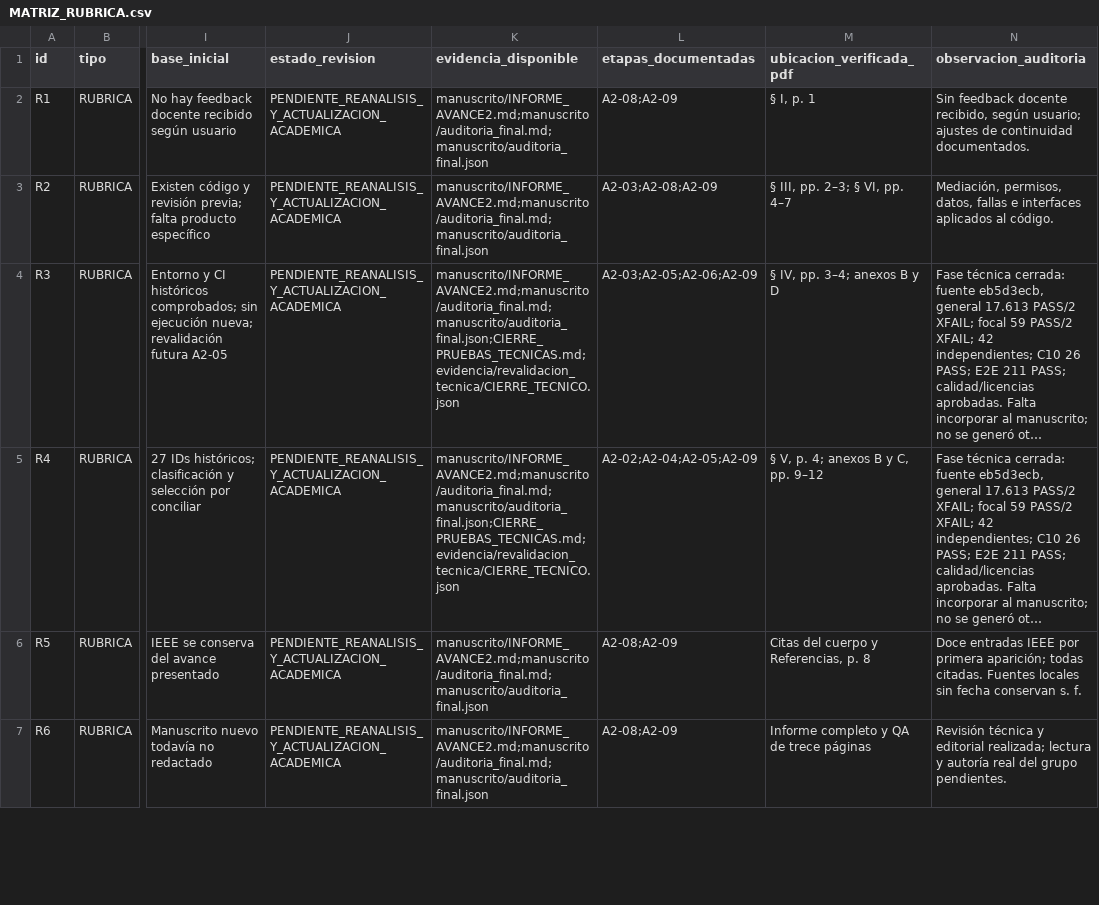
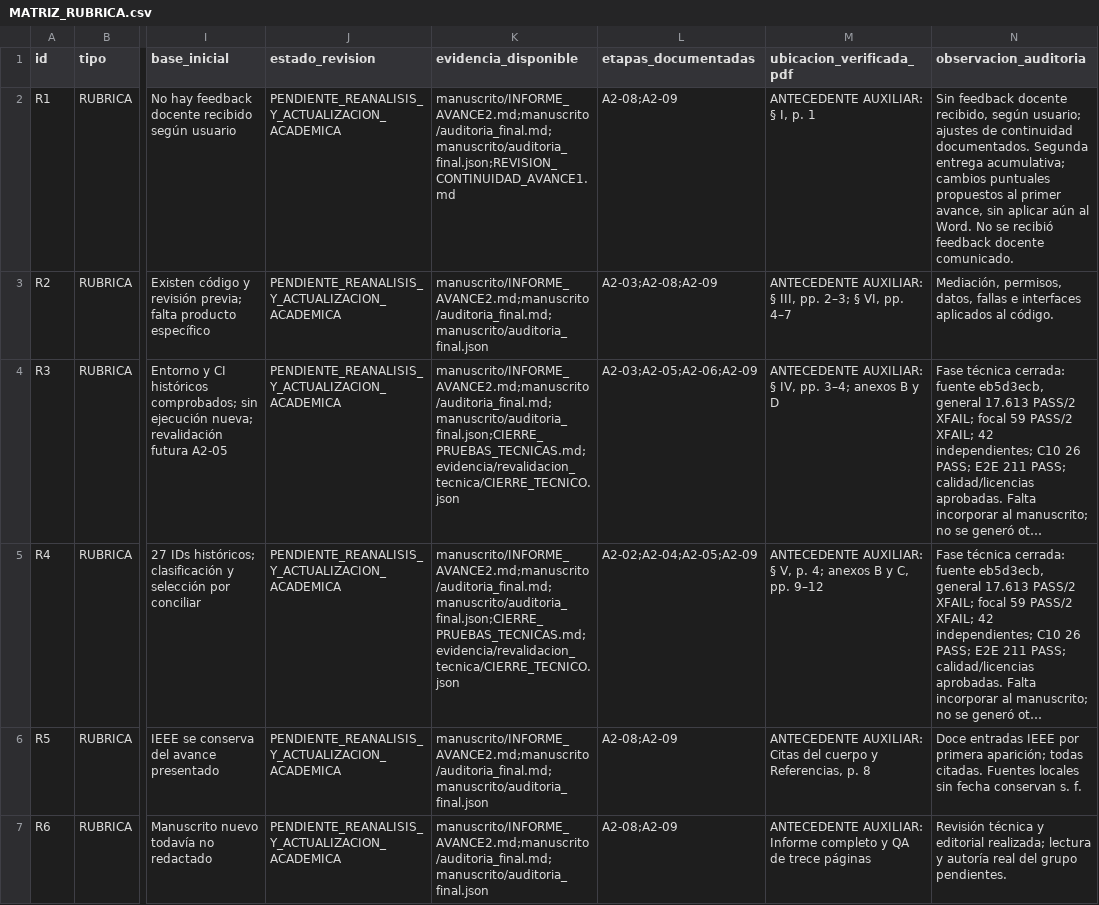
Before and after one commit to Arkthos/saleor, a CSV file: security/cybermarket/academic/avance2/MATRIZ_RUBRICA.csv, drawn as a sheet; only a part is shown, gaps mark what is left out; long unchanged cells end in …; the diff covers the shown part only; the diff names each change by its address in the sheet, - before the commit and + after, or states it on an @@ line.

Commit message:
docs(cybermarket): review cumulative Avance 1 continuity and preserve original [skip ci]

```diff
--- a/security/cybermarket/academic/avance2/MATRIZ_RUBRICA.csv
+++ b/security/cybermarket/academic/avance2/MATRIZ_RUBRICA.csv
-K2 (evidencia_disponible): manuscrito/INFORME_AVANCE2.md;manuscrito/auditoria_final.md;manuscrito/auditoria_final.json
+K2 (evidencia_disponible): manuscrito/INFORME_AVANCE2.md;manuscrito/auditoria_final.md;manuscrito/auditoria_final.json;REVISION_CONTINUIDAD_AVANCE1.md
-M2 (ubicacion_verificada_pdf): § I, p. 1
+M2 (ubicacion_verificada_pdf): ANTECEDENTE AUXILIAR: § I, p. 1
-N2 (observacion_auditoria): …continuidad documentados.
+N2 (observacion_auditoria): …continuidad documentados. Segunda entrega acumulativa; cambios puntuales propuestos al primer avance, sin aplicar aún al Word. No se recibió feedback docente comunicado.
-M3 (ubicacion_verificada_pdf): § III, pp. 2–3; § VI, pp. 4–7
+M3 (ubicacion_verificada_pdf): ANTECEDENTE AUXILIAR: § III, pp. 2–3; § VI, pp. 4–7
-M4 (ubicacion_verificada_pdf): § IV, pp. 3–4; anexos B y D
+M4 (ubicacion_verificada_pdf): ANTECEDENTE AUXILIAR: § IV, pp. 3–4; anexos B y D
-M5 (ubicacion_verificada_pdf): § V, p. 4; anexos B y C, pp. 9–12
+M5 (ubicacion_verificada_pdf): ANTECEDENTE AUXILIAR: § V, p. 4; anexos B y C, pp. 9–12
-M6 (ubicacion_verificada_pdf): Citas del…
+M6 (ubicacion_verificada_pdf): ANTECEDENTE AUXILIAR: Citas del…
-M7 (ubicacion_verificada_pdf): Informe completo…
+M7 (ubicacion_verificada_pdf): ANTECEDENTE AUXILIAR: Informe completo…
```
Also changed, not shown: 7 edited cells elsewhere in this file, 9 other files.
